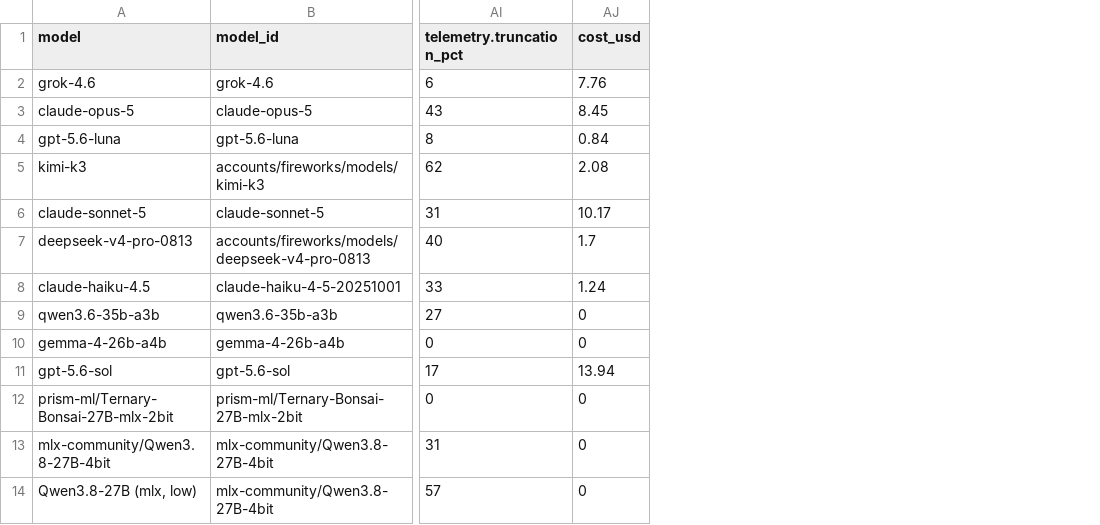
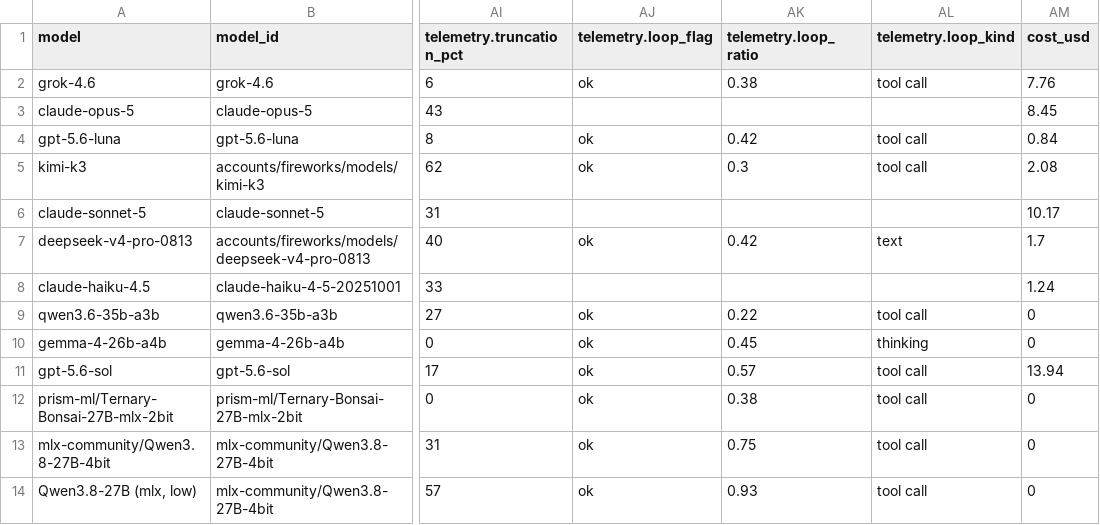
Before and after one commit to irae/local-llm-eval-tools, a CSV file: issue-simulator-bench/results.csv, drawn as a sheet; only a part is shown, gaps mark what is left out; the diff names each change by its address in the sheet, - before the commit and + after, or states it on an @@ line.

```diff
--- a/issue-simulator-bench/results.csv
+++ b/issue-simulator-bench/results.csv
+column AJ (telemetry.loop_flag), rows 2-14: ok |  | ok | ok |  | ok |  | ok | ok | ok | ok | ok | ok
+column AK (telemetry.loop_ratio), rows 2-14: 0.38 |  | 0.42 | 0.3 |  | 0.42 |  | 0.22 | 0.45 | 0.57 | 0.38 | 0.75 | 0.93
+column AL (telemetry.loop_kind), rows 2-14: tool call |  | tool call | tool call |  | text |  | tool call | thinking | tool call | tool call | tool call | tool call
```
Also changed, not shown: issue-simulator-bench/results-guided.csv, 5 other files.
